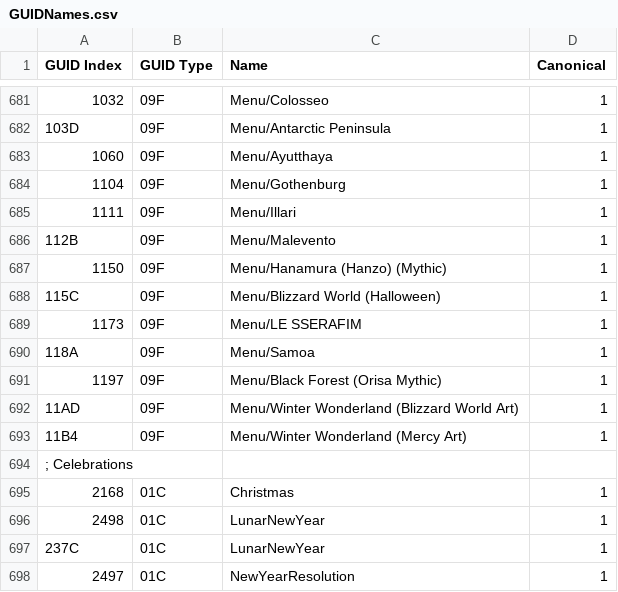
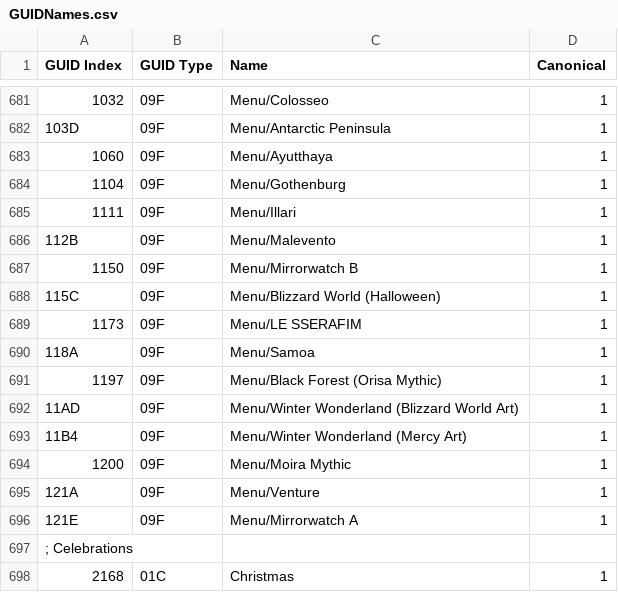
Before and after one commit to overtools/OWLib, a CSV file: DataTool/Static/GUIDNames.csv, drawn as a sheet; only a part is shown, gaps mark what is left out; the shorter side is filled out with more unchanged rows; the diff names each change by its address in the sheet, - before the commit and + after, or states it on an @@ line.

Commit message:
add s9/10 main menu names

```diff
--- a/DataTool/Static/GUIDNames.csv
+++ b/DataTool/Static/GUIDNames.csv
-C687 (Name): Menu/Hanamura (Hanzo) (Mythic)
+C687 (Name): Menu/Mirrorwatch B
+row 694: 1200 | 09F | Menu/Moira Mythic | 1
+row 695: 121A | 09F | Menu/Venture | 1
+row 696: 121E | 09F | Menu/Mirrorwatch A | 1
```
